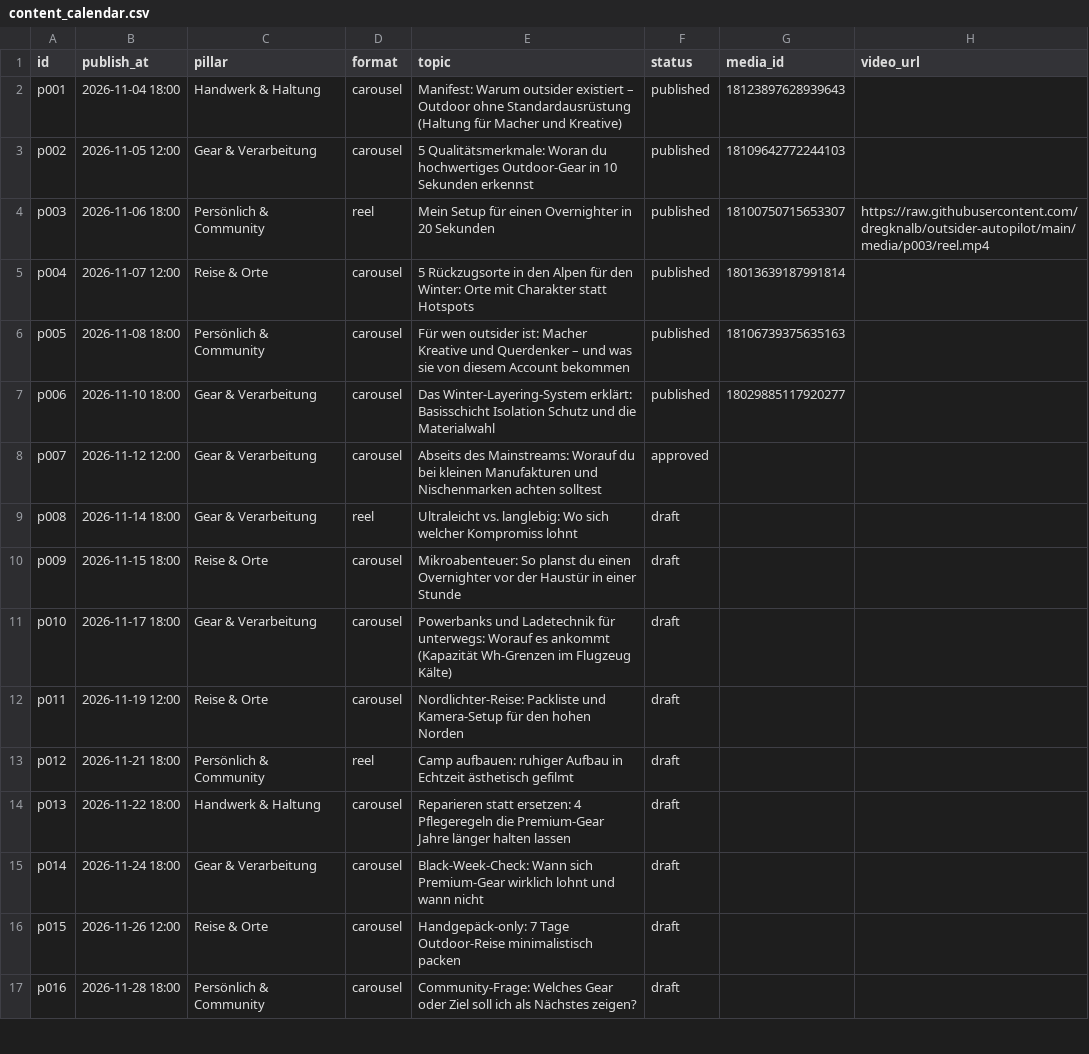
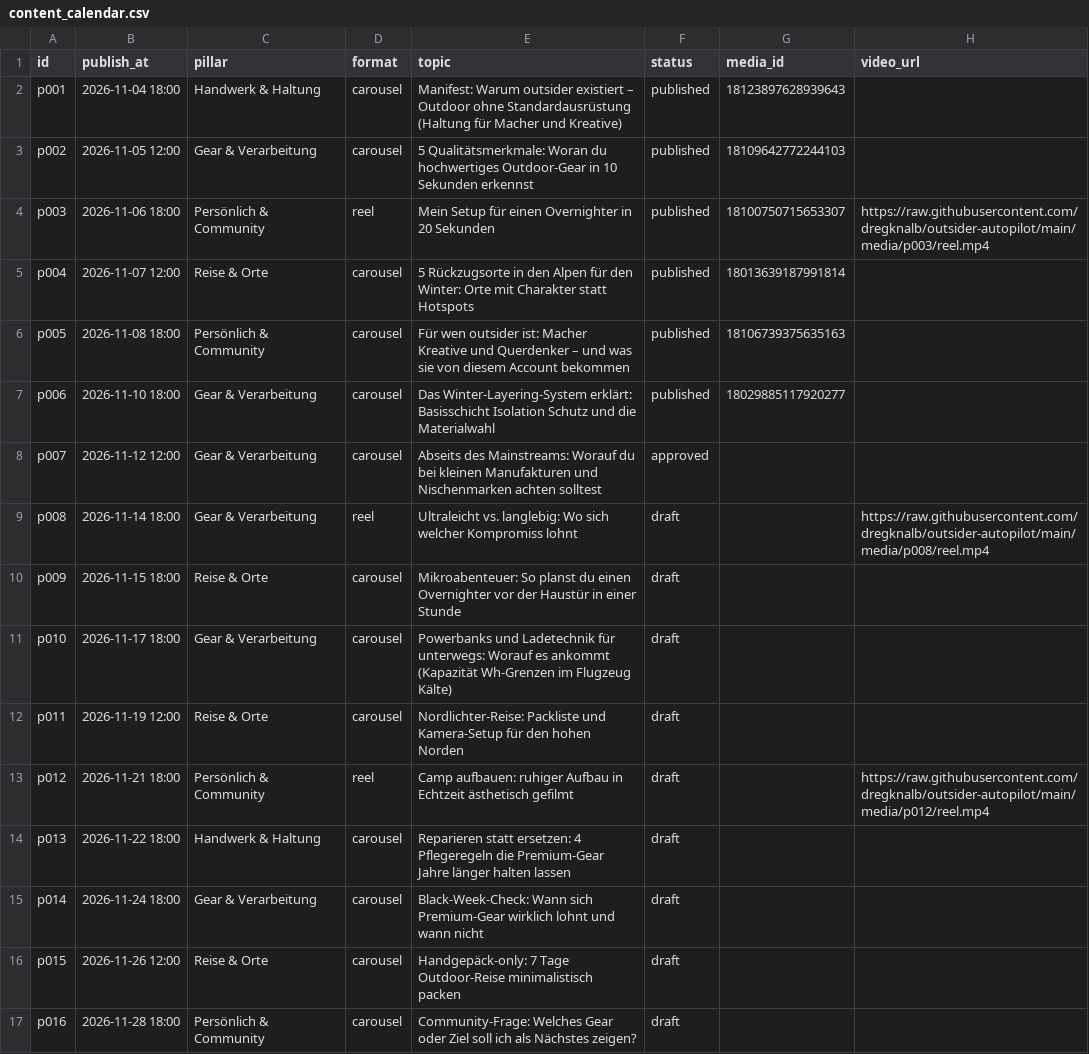
Before and after one commit to dregknalb/outsider-autopilot, a CSV file: content_calendar.csv, drawn as a sheet; only a part is shown.

Commit message:
Autopilot: Entwürfe/Status

```diff
--- a/content_calendar.csv
+++ b/content_calendar.csv
@@ -8,3 +8,3 @@ p006,2026-11-10 18:00,Gear & Verarbeitung,carousel,Das Winter-Layering-System er
 p007,2026-11-12 12:00,Gear & Verarbeitung,carousel,Abseits des Mainstreams: Worauf du bei kleinen Manufakturen und Nischenmarken achten solltest,approved,,
-p008,2026-11-14 18:00,Gear & Verarbeitung,reel,Ultraleicht vs. langlebig: Wo sich welcher Kompromiss lohnt,draft,,
+p008,2026-11-14 18:00,Gear & Verarbeitung,reel,Ultraleicht vs. langlebig: Wo sich welcher Kompromiss lohnt,draft,,https://raw.githubusercontent.com/dregknalb/outsider-autopilot/main/media/p008/reel.mp4
 p009,2026-11-15 18:00,Reise & Orte,carousel,Mikroabenteuer: So planst du einen Overnighter vor der Haustür in einer Stunde,draft,,
@@ -12,3 +12,3 @@ p010,2026-11-17 18:00,Gear & Verarbeitung,carousel,Powerbanks und Ladetechnik f
 p011,2026-11-19 12:00,Reise & Orte,carousel,Nordlichter-Reise: Packliste und Kamera-Setup für den hohen Norden,draft,,
-p012,2026-11-21 18:00,Persönlich & Community,reel,Camp aufbauen: ruhiger Aufbau in Echtzeit ästhetisch gefilmt,draft,,
+p012,2026-11-21 18:00,Persönlich & Community,reel,Camp aufbauen: ruhiger Aufbau in Echtzeit ästhetisch gefilmt,draft,,https://raw.githubusercontent.com/dregknalb/outsider-autopilot/main/media/p012/reel.mp4
 p013,2026-11-22 18:00,Handwerk & Haltung,carousel,Reparieren statt ersetzen: 4 Pflegeregeln die Premium-Gear Jahre länger halten lassen,draft,,
```
Also changed, not shown: 3 other files.
